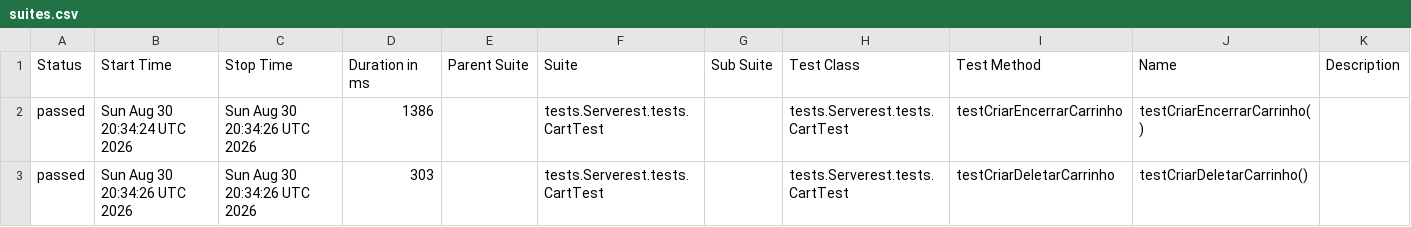
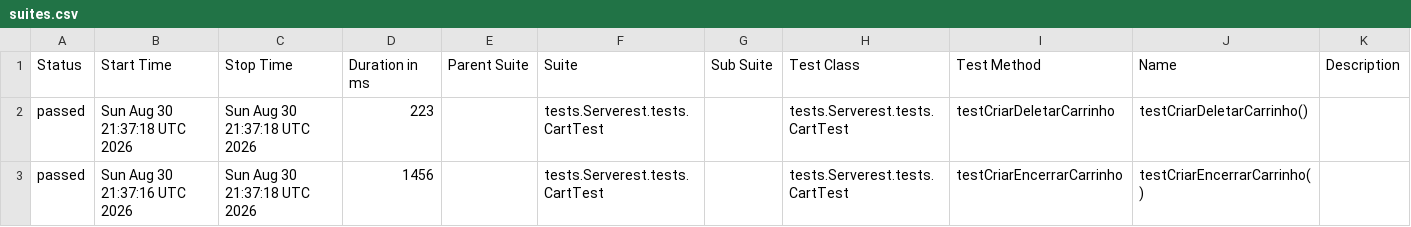
Before and after one commit to HKNT/serverest-java-playwright-api, a CSV file: data/suites.csv, drawn as a sheet.

```diff
--- a/data/suites.csv
+++ b/data/suites.csv
@@ -1,3 +1,3 @@
 "Status","Start Time","Stop Time","Duration in ms","Parent Suite","Suite","Sub Suite","Test Class","Test Method","Name","Description"
-"passed","Sun Aug 30 20:34:24 UTC 2026","Sun Aug 30 20:34:26 UTC 2026","1386","","tests.Serverest.tests.CartTest","","tests.Serverest.tests.CartTest","testCriarEncerrarCarrinho","testCriarEncerrarCarrinho()",""
-"passed","Sun Aug 30 20:34:26 UTC 2026","Sun Aug 30 20:34:26 UTC 2026","303","","tests.Serverest.tests.CartTest","","tests.Serverest.tests.CartTest","testCriarDeletarCarrinho","testCriarDeletarCarrinho()",""
+"passed","Sun Aug 30 21:37:18 UTC 2026","Sun Aug 30 21:37:18 UTC 2026","223","","tests.Serverest.tests.CartTest","","tests.Serverest.tests.CartTest","testCriarDeletarCarrinho","testCriarDeletarCarrinho()",""
+"passed","Sun Aug 30 21:37:16 UTC 2026","Sun Aug 30 21:37:18 UTC 2026","1456","","tests.Serverest.tests.CartTest","","tests.Serverest.tests.CartTest","testCriarEncerrarCarrinho","testCriarEncerrarCarrinho()",""
```
Also changed, not shown: 54 other files.
